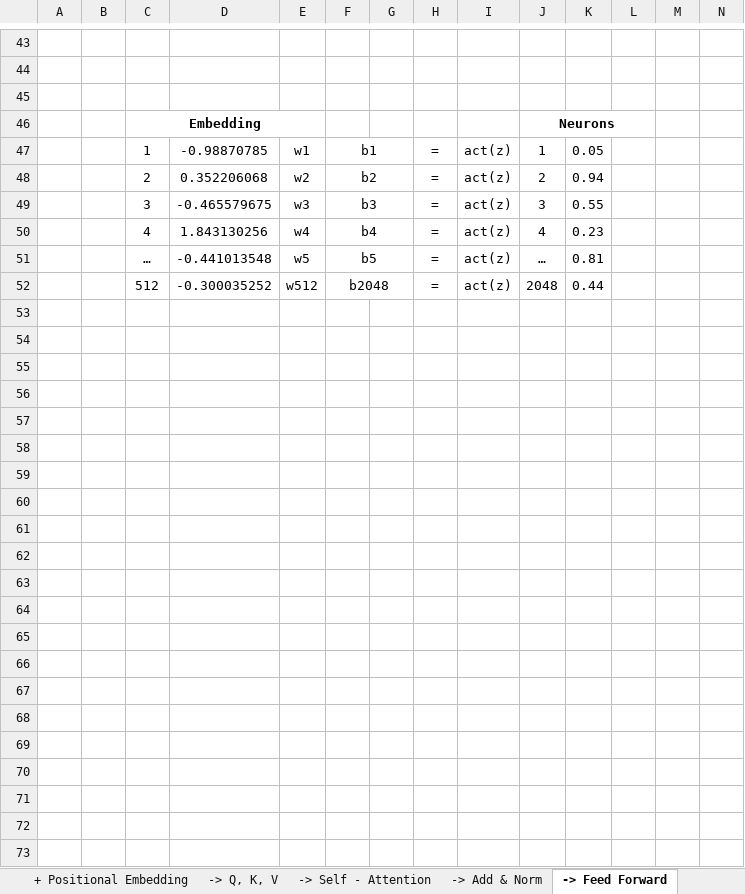
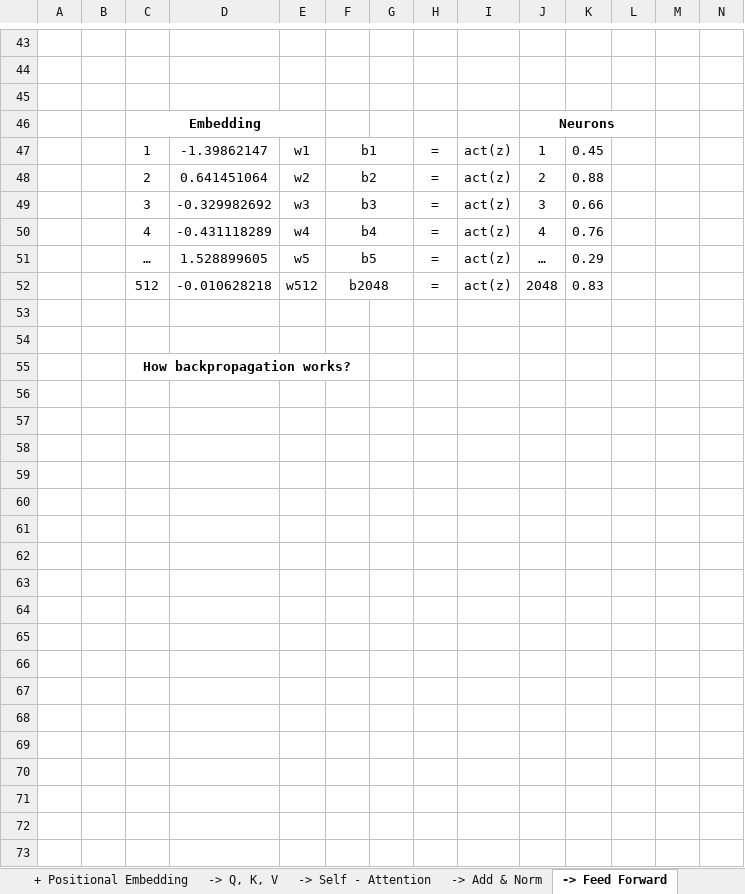
Before and after one commit to Kousei14/Building-a-Transformer-from-scratch-using-Pytorch, an Excel workbook: Transformers Appendix.xlsx, sheet -> Feed Forward, drawn as a sheet; only a part is shown, gaps mark what is left out; values as stored, in another font and other column widths than the file's, no borders; charts and pictures not drawn; removed rows and columns are numbered as before the commit, all else as after; rows hold the shown columns only; the diff covers the shown part only; the diff names each change by its address in the sheet, - before the commit and + after, or states it on an @@ line.

```diff
--- a/Transformers Appendix.xlsx (sheet -> Feed Forward)
+++ b/Transformers Appendix.xlsx (sheet -> Feed Forward)
-D47: -0.98870785
+D47: -1.39862147
-K47: 0.05
+K47: 0.45
-D48: 0.352206068
+D48: 0.641451064
-K48: 0.94
+K48: 0.88
-D49: -0.465579675
+D49: -0.329982692
-K49: 0.55
+K49: 0.66
-D50: 1.843130256
+D50: -0.431118289
-K50: 0.23
+K50: 0.76
-D51: -0.441013548
+D51: 1.528899605
-K51: 0.81
+K51: 0.29
-D52: -0.300035252
+D52: -0.010628218
-K52: 0.44
+K52: 0.83
-C55: (empty)
+C55: How backpropagation works?
+C55:F55 merged
-row 56: (empty)
-row 57: (empty)
-row 58: (empty)
-row 59: (empty)
-row 60: (empty)
-row 61: (empty)
-row 62: (empty)
-row 63: (empty)
-row 64: (empty)
-row 65: (empty)
-row 66: (empty)
-row 67: (empty)
-row 68: (empty)
-row 69: (empty)
-row 70: (empty)
-row 71: (empty)
-row 72: (empty)
-row 73: (empty)
```
Also changed, not shown: 6 added rows, 7 removed rows and 44 edited cells elsewhere in this sheet, sheet -> Self - Attention, sheet -> Q, K, V, sheet -> Add & Norm, sheet Input | Output Embedding, sheet -> Cross Attention, sheet + Positional Embedding, 1 more sheet, other sheet tabs, charts or pictures, 2 other files.
